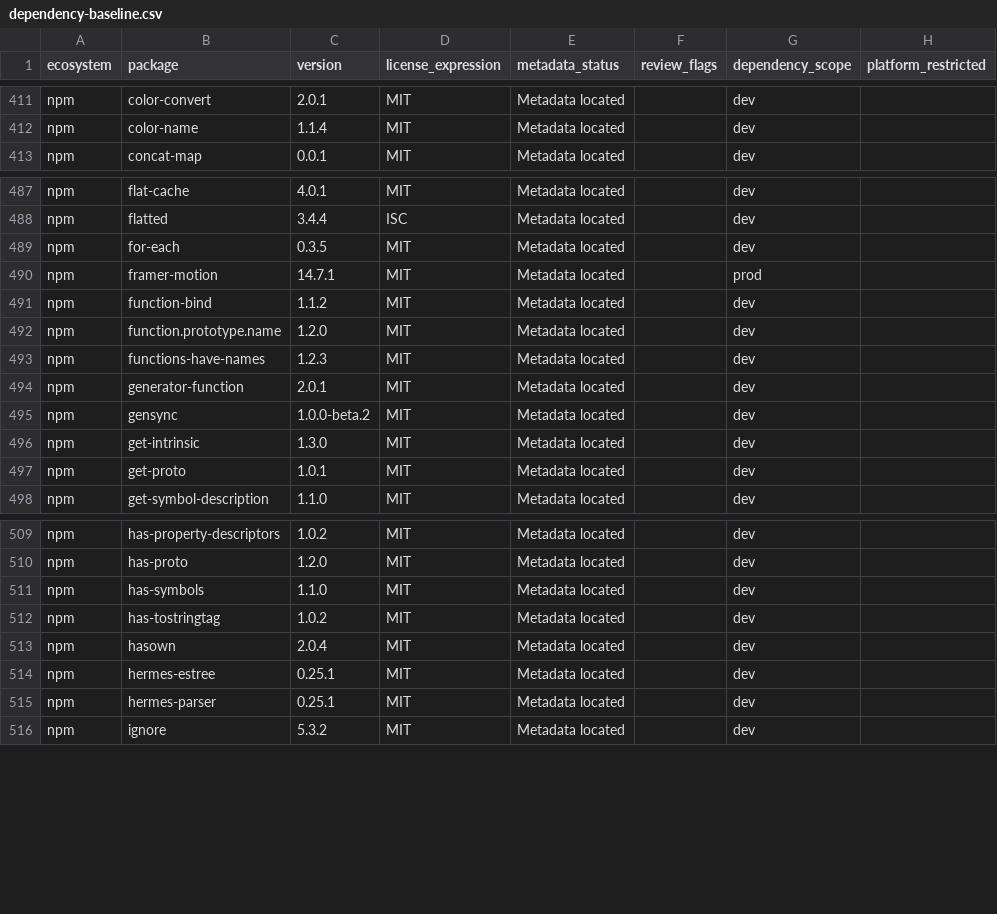
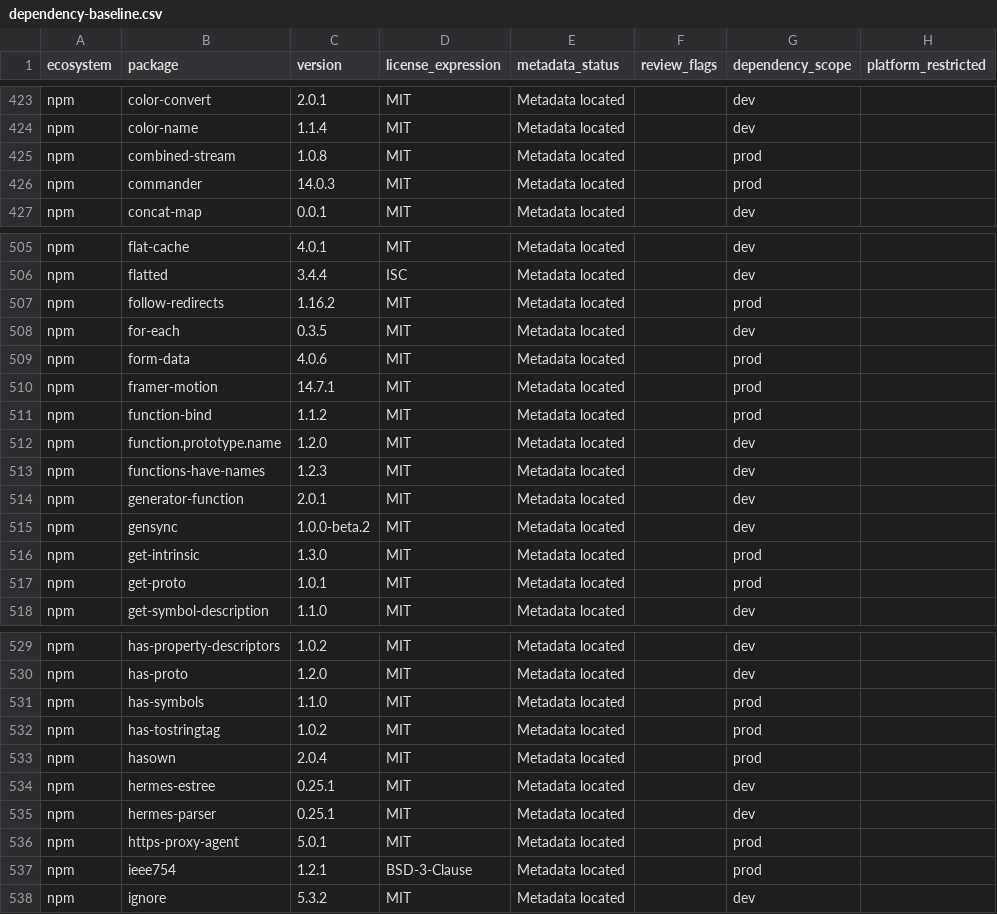
Before and after one commit to tobin-protocol/tobin, a CSV file: ci/dependency-baseline.csv, drawn as a sheet; only a part is shown, gaps mark what is left out; the diff covers the shown part only.

Commit message:
ci: refresh the dependency baseline for the Stellar and Freighter packages

```diff
--- a/ci/dependency-baseline.csv
+++ b/ci/dependency-baseline.csv
@@ -412,2 +424,4 @@ npm,color-convert,2.0.1,MIT,Metadata located,,dev,
 npm,color-name,1.1.4,MIT,Metadata located,,dev,
+npm,combined-stream,1.0.8,MIT,Metadata located,,prod,
+npm,commander,14.0.3,MIT,Metadata located,,prod,
 npm,concat-map,0.0.1,MIT,Metadata located,,dev,
@@ -488,5 +506,7 @@ npm,flat-cache,4.0.1,MIT,Metadata located,,dev,
 npm,flatted,3.4.4,ISC,Metadata located,,dev,
+npm,follow-redirects,1.16.2,MIT,Metadata located,,prod,
 npm,for-each,0.3.5,MIT,Metadata located,,dev,
+npm,form-data,4.0.6,MIT,Metadata located,,prod,
 npm,framer-motion,14.7.1,MIT,Metadata located,,prod,
-npm,function-bind,1.1.2,MIT,Metadata located,,dev,
+npm,function-bind,1.1.2,MIT,Metadata located,,prod,
 npm,function.prototype.name,1.2.0,MIT,Metadata located,,dev,
@@ -495,4 +515,4 @@ npm,generator-function,2.0.1,MIT,Metadata located,,dev,
 npm,gensync,1.0.0-beta.2,MIT,Metadata located,,dev,
-npm,get-intrinsic,1.3.0,MIT,Metadata located,,dev,
-npm,get-proto,1.0.1,MIT,Metadata located,,dev,
+npm,get-intrinsic,1.3.0,MIT,Metadata located,,prod,
+npm,get-proto,1.0.1,MIT,Metadata located,,prod,
 npm,get-symbol-description,1.1.0,MIT,Metadata located,,dev,
@@ -510,7 +530,9 @@ npm,has-property-descriptors,1.0.2,MIT,Metadata located,,dev,
 npm,has-proto,1.2.0,MIT,Metadata located,,dev,
-npm,has-symbols,1.1.0,MIT,Metadata located,,dev,
-npm,has-tostringtag,1.0.2,MIT,Metadata located,,dev,
-npm,hasown,2.0.4,MIT,Metadata located,,dev,
+npm,has-symbols,1.1.0,MIT,Metadata located,,prod,
+npm,has-tostringtag,1.0.2,MIT,Metadata located,,prod,
+npm,hasown,2.0.4,MIT,Metadata located,,prod,
 npm,hermes-estree,0.25.1,MIT,Metadata located,,dev,
 npm,hermes-parser,0.25.1,MIT,Metadata located,,dev,
+npm,https-proxy-agent,5.0.1,MIT,Metadata located,,prod,
+npm,ieee754,1.2.1,BSD-3-Clause,Metadata located,,prod,
 npm,ignore,5.3.2,MIT,Metadata located,,dev,
```
Also changed, not shown: 23 added rows and 11 edited cells elsewhere in this file.
